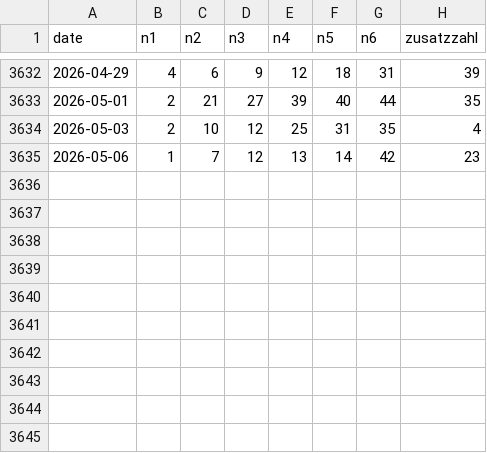
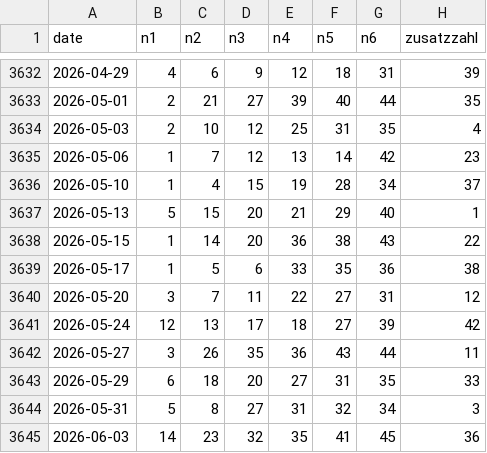
Before and after one commit to aldamacus/lucky-numbers, a CSV file: data/historical/austria_lotto_6aus45_results.csv, drawn as a sheet; only a part is shown, gaps mark what is left out; the diff names each change by its address in the sheet, - before the commit and + after, or states it on an @@ line.

```diff
--- a/data/historical/austria_lotto_6aus45_results.csv
+++ b/data/historical/austria_lotto_6aus45_results.csv
+row 3636: 2026-05-10 | 1 | 4 | 15 | 19 | 28 | 34 | 37
+row 3637: 2026-05-13 | 5 | 15 | 20 | 21 | 29 | 40 | 1
+row 3638: 2026-05-15 | 1 | 14 | 20 | 36 | 38 | 43 | 22
+row 3639: 2026-05-17 | 1 | 5 | 6 | 33 | 35 | 36 | 38
+row 3640: 2026-05-20 | 3 | 7 | 11 | 22 | 27 | 31 | 12
+row 3641: 2026-05-24 | 12 | 13 | 17 | 18 | 27 | 39 | 42
+row 3642: 2026-05-27 | 3 | 26 | 35 | 36 | 43 | 44 | 11
+row 3643: 2026-05-29 | 6 | 18 | 20 | 27 | 31 | 35 | 33
+row 3644: 2026-05-31 | 5 | 8 | 27 | 31 | 32 | 34 | 3
+row 3645: 2026-06-03 | 14 | 23 | 32 | 35 | 41 | 45 | 36
```
Also changed, not shown: data/historical/analysis/austria_lotto_6aus45_pots_joined.csv, data/historical/analysis/euromillions_pots_joined.csv, 13 other files.
